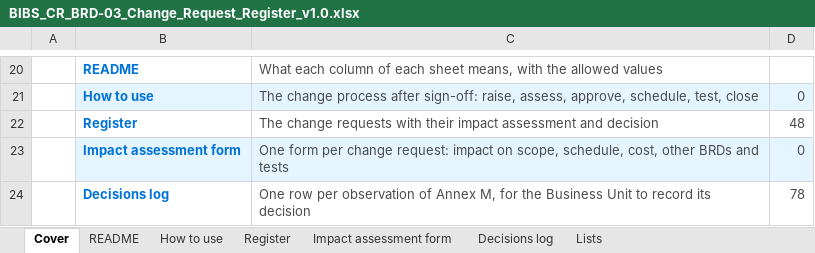
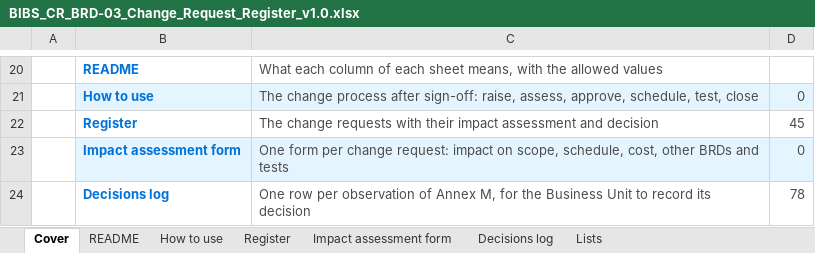
Before and after one commit to IortaTexhNXT-DEV/FinVerse, an Excel workbook: docs/deliverables/out/Programme/BDOI_Template_FRS/BRD-03_Product_Maintenance/BIBS_CR_BRD-03_Change_Request_Register_v1.0.xlsx, sheet Cover, drawn as a sheet; only a part is shown, gaps mark what is left out; values as stored, in another font and other column widths than the file's, no borders; charts and pictures not drawn; the diff names each change by its address in the sheet, - before the commit and + after, or states it on an @@ line.

```diff
--- a/docs/deliverables/out/Programme/BDOI_Template_FRS/BRD-03_Product_Maintenance/BIBS_CR_BRD-03_Change_Request_Register_v1.0.xlsx (sheet Cover)
+++ b/docs/deliverables/out/Programme/BDOI_Template_FRS/BRD-03_Product_Maintenance/BIBS_CR_BRD-03_Change_Request_Register_v1.0.xlsx (sheet Cover)
-D22: 48
+D22: 45
```
Also changed, not shown: sheet Register, docs/deliverables/out/Programme/BDOI_Template_FRS/BRD-02_Operations_Cashiering/BIBS_CR_BRD-02_Change_Request_Register_v1.0.xlsx, docs/deliverables/out/Programme/BDOI_Template_FRS/BRD-02_Operations_Cashiering/BIBS_CR_BRD-02_Effort_Estimate_v1.0.xlsx, 26 other files.
